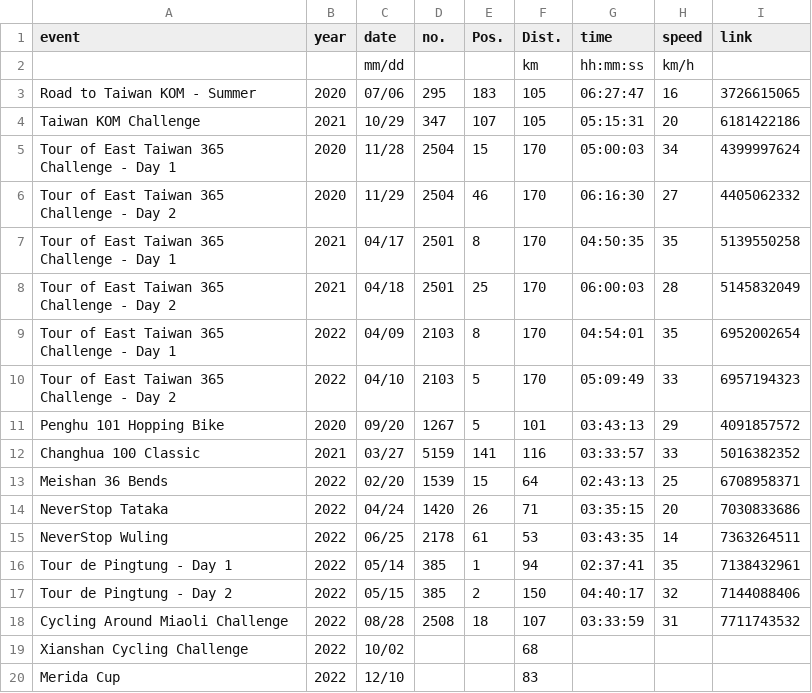
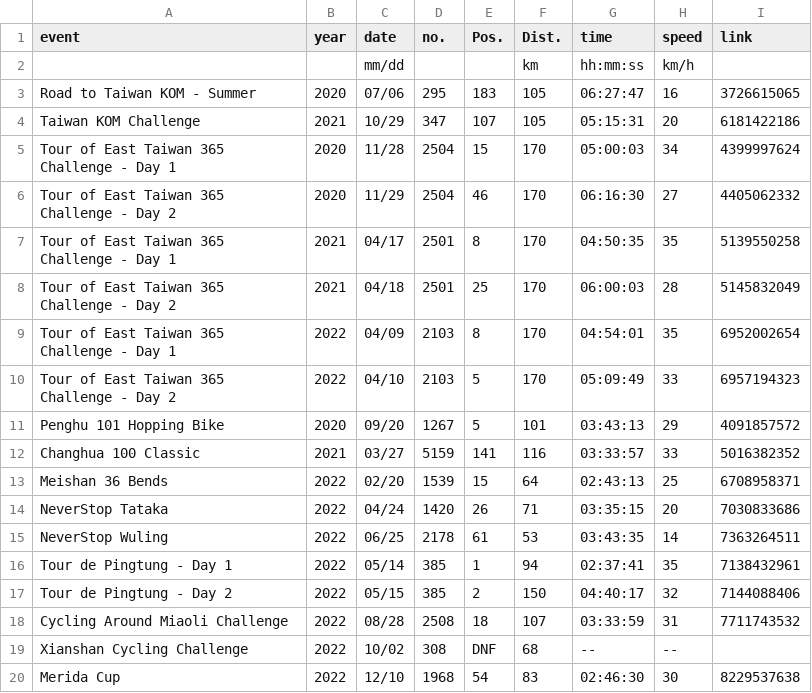
Before and after one commit to folguinch/website, a CSV file: _data/challenges.csv, drawn as a sheet.

Commit message:
Update challenges

```diff
--- a/_data/challenges.csv
+++ b/_data/challenges.csv
@@ -18,3 +18,3 @@ Tour de Pingtung - Day 2                 ,2022,05/15, 385,   2,150  ,04:40:17,32
 Cycling Around Miaoli Challenge          ,2022,08/28,2508,  18,107  ,03:33:59,31   ,7711743532
-Xianshan Cycling Challenge               ,2022,10/02,    ,    , 68  ,        ,     ,
-Merida Cup                               ,2022,12/10,    ,    , 83  ,        ,     ,
+Xianshan Cycling Challenge               ,2022,10/02, 308, DNF, 68  ,     -- ,--   ,
+Merida Cup                               ,2022,12/10,1968,  54, 83  ,02:46:30,30   ,8229537638
```
